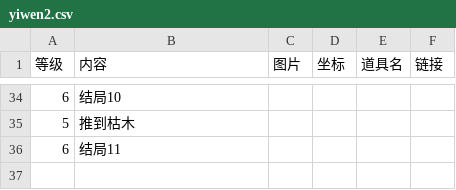
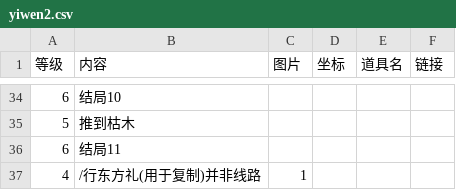
Before and after one commit to ffxiv-cn/tools.ffxiv.cn, a CSV file: lajipai/csv/yiwen2.csv, drawn as a sheet; only a part is shown, gaps mark what is left out; the diff names each change by its address in the sheet, - before the commit and + after, or states it on an @@ line.

```diff
--- a/lajipai/csv/yiwen2.csv
+++ b/lajipai/csv/yiwen2.csv
+row 37: 4 | /行东方礼(用于复制)并非线路 | 1
```
Also changed, not shown: lajipai/csv/yiwen3.csv, 4 other files.
